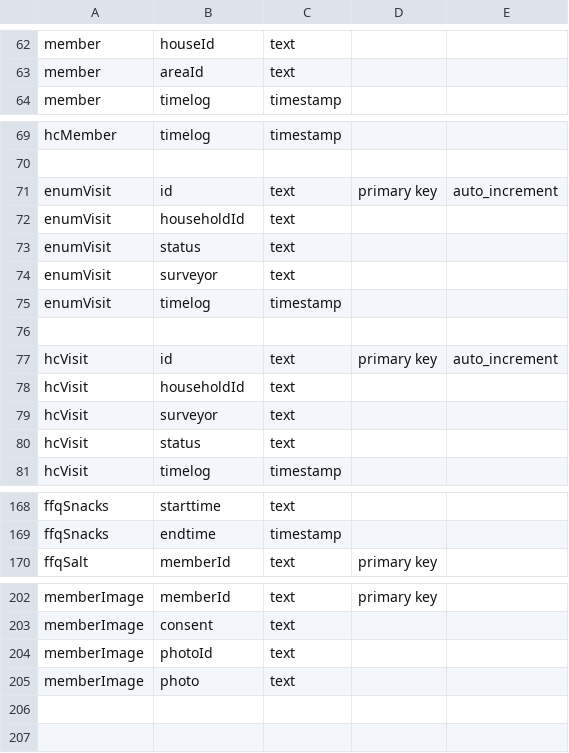
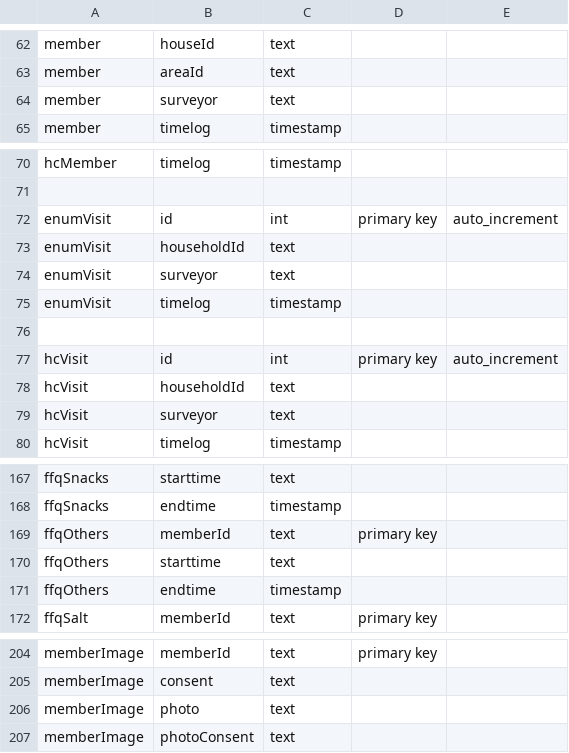
Before and after one commit to cghr/cghr-generator, a CSV file: csvDatabase/entityDesign.csv, drawn as a sheet; only a part is shown, gaps mark what is left out; the diff covers the shown part only.

```diff
--- a/csvDatabase/entityDesign.csv
+++ b/csvDatabase/entityDesign.csv
@@ -63,2 +63,3 @@ member,houseId,text,,
 member,areaId,text,,
+member,surveyor,text,,
 member,timelog,timestamp,,
@@ -70,5 +71,4 @@ hcMember,timelog,timestamp,,
 ,,,,
-enumVisit,id,text,primary key,auto_increment
+enumVisit,id,int,primary key,auto_increment
 enumVisit,householdId,text,,
-enumVisit,status,text,,
 enumVisit,surveyor,text,,
@@ -76,6 +76,5 @@ enumVisit,timelog,timestamp,,
 ,,,,
-hcVisit,id,text,primary key,auto_increment
+hcVisit,id,int,primary key,auto_increment
 hcVisit,householdId,text,,
 hcVisit,surveyor,text,,
-hcVisit,status,text,,
 hcVisit,timelog,timestamp,,
@@ -169,2 +168,5 @@ ffqSnacks,starttime,text,,
 ffqSnacks,endtime,timestamp,,
+ffqOthers,memberId,text,primary key,
+ffqOthers,starttime,text,,
+ffqOthers,endtime,timestamp,,
 ffqSalt,memberId,text,primary key,
@@ -203,3 +205,3 @@ memberImage,memberId,text,primary key,
 memberImage,consent,text,,
-memberImage,photoId,text,,
 memberImage,photo,text,,
+memberImage,photoConsent,text,,
```
Also changed, not shown: 11 edited cells elsewhere in this file, csvDatabase/clabel.csv, csvDatabase/dataDict.csv, 5 other files.
